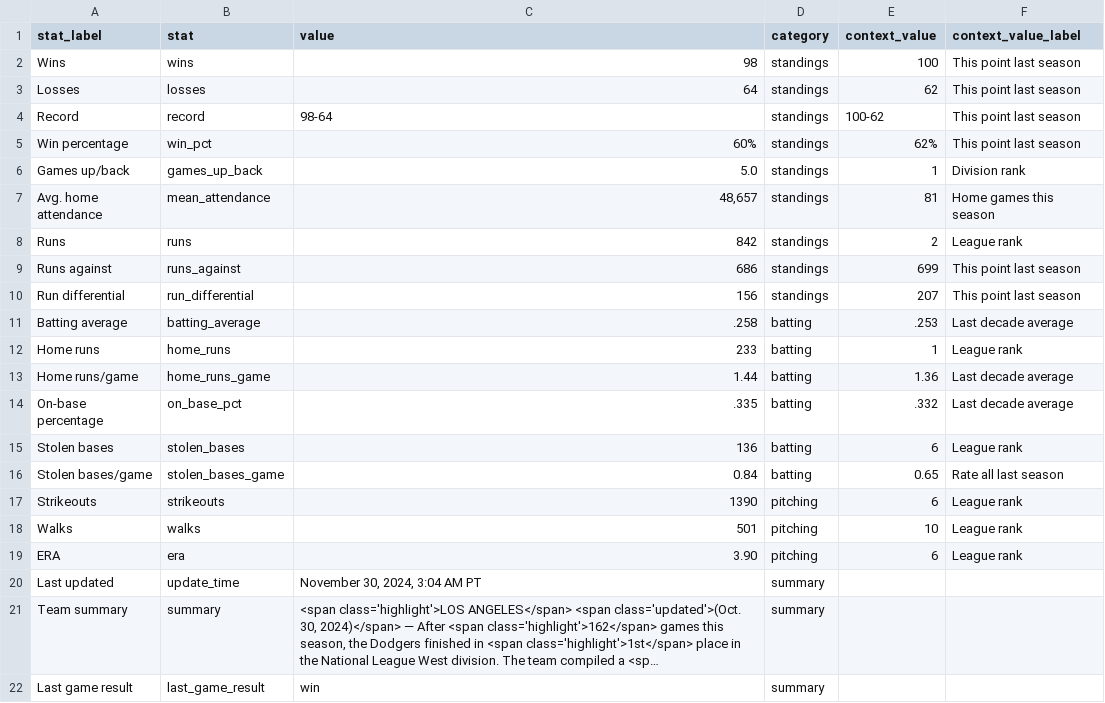
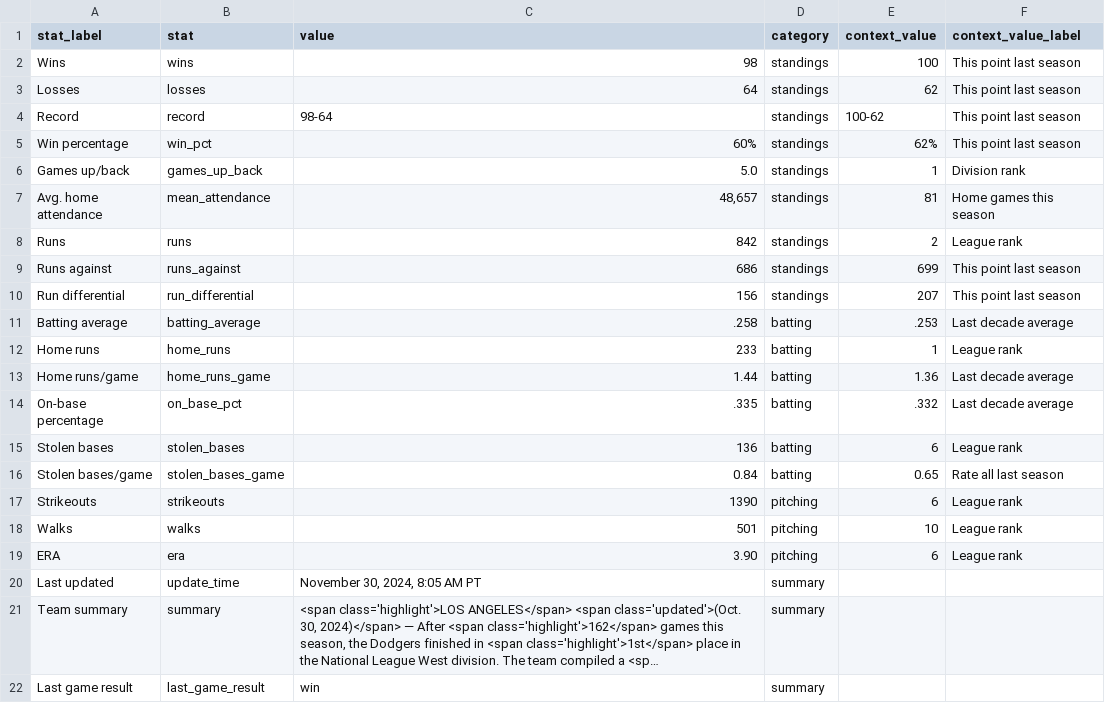
Before and after one commit to stiles/dodgers, a CSV file: data/standings/season_summary_latest.csv, drawn as a sheet; long unchanged cells end in …; the diff names each change by its address in the sheet, - before the commit and + after, or states it on an @@ line.

Commit message:
Automated update of Dodgers data, visuals

```diff
--- a/data/standings/season_summary_latest.csv
+++ b/data/standings/season_summary_latest.csv
-C20 (value): November 30, 2024, 3:04 AM PT
+C20 (value): November 30, 2024, 8:05 AM PT
```
Also changed, not shown: 2 other files.
